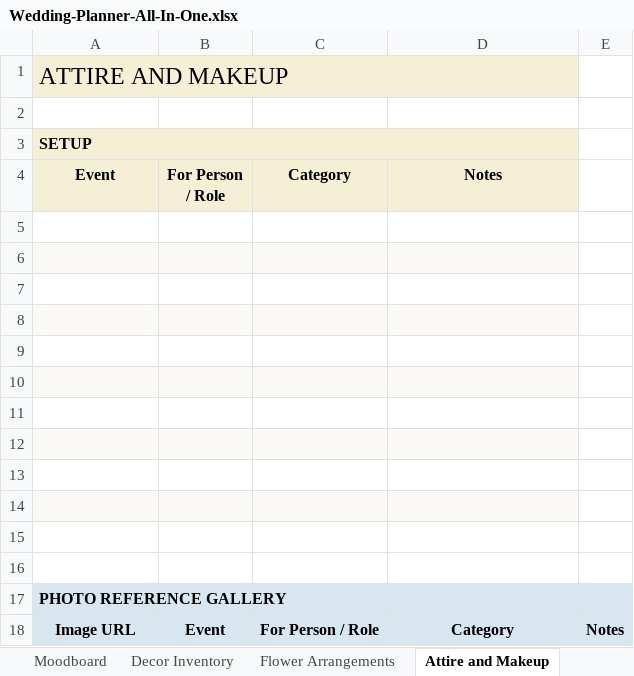
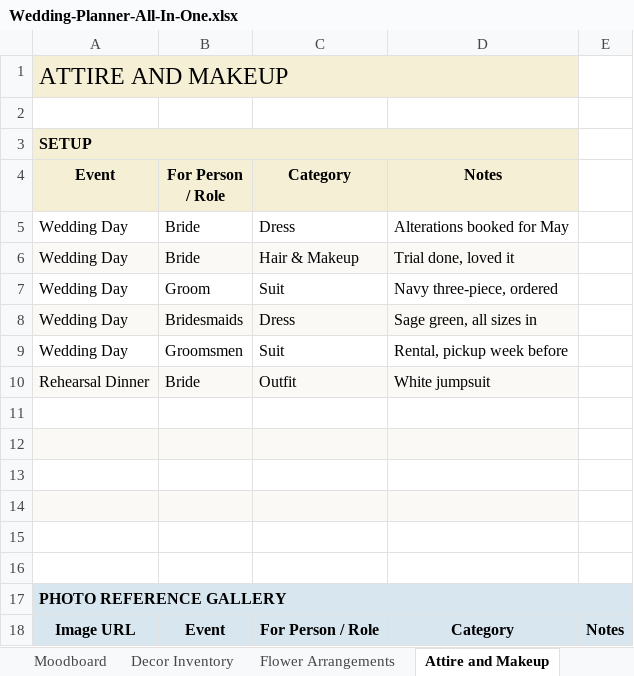
Before and after one commit to ninaportz23-blip/wedding-planner-etsy, an Excel workbook: dist/Wedding-Planner-All-In-One.xlsx, sheet Attire and Makeup, drawn as a sheet; values as stored, in another font and other column widths than the file's, no borders; the diff names each change by its address in the sheet, - before the commit and + after, or states it on an @@ line.

```diff
--- a/dist/Wedding-Planner-All-In-One.xlsx (sheet Attire and Makeup)
+++ b/dist/Wedding-Planner-All-In-One.xlsx (sheet Attire and Makeup)
-row 5: (empty)
+row 5: Wedding Day | Bride | Dress | Alterations booked for May
-row 6: (empty)
+row 6: Wedding Day | Bride | Hair & Makeup | Trial done, loved it
-row 7: (empty)
+row 7: Wedding Day | Groom | Suit | Navy three-piece, ordered
-row 8: (empty)
+row 8: Wedding Day | Bridesmaids | Dress | Sage green, all sizes in
-row 9: (empty)
+row 9: Wedding Day | Groomsmen | Suit | Rental, pickup week before
-row 10: (empty)
+row 10: Rehearsal Dinner | Bride | Outfit | White jumpsuit
```
Also changed, not shown: sheet Venue Comparison, sheet Transportation, charts or pictures, 18 other files.
